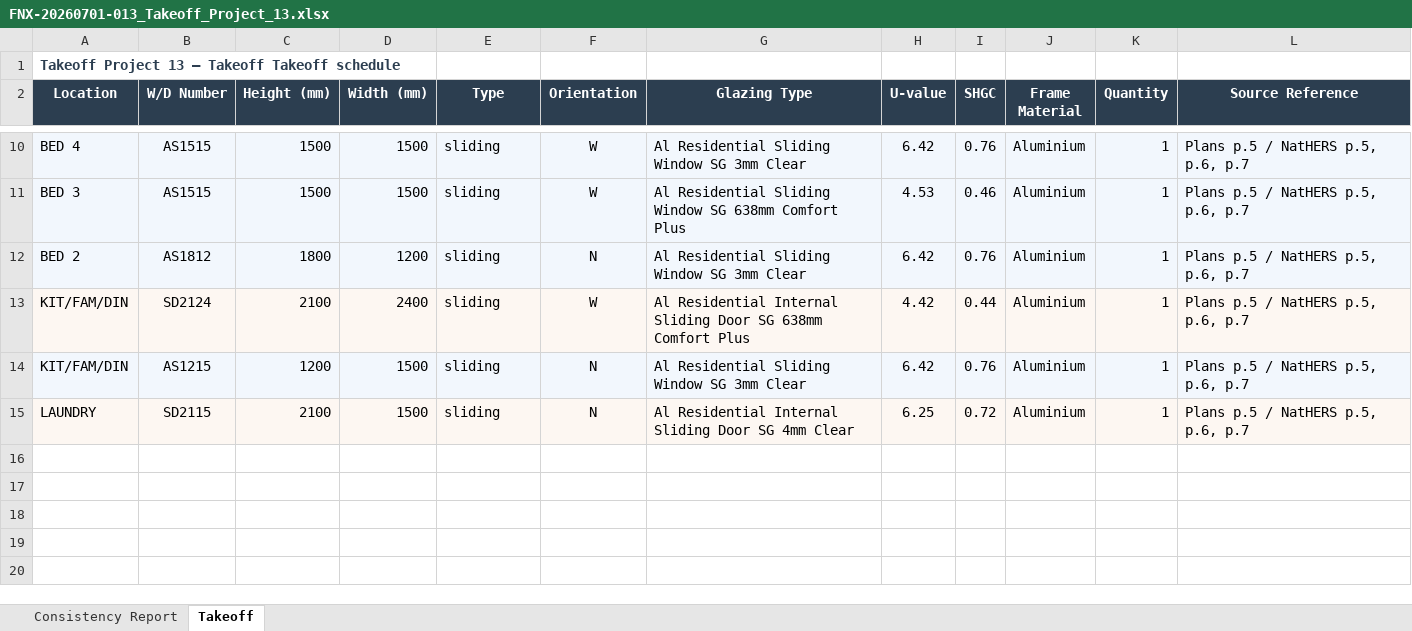
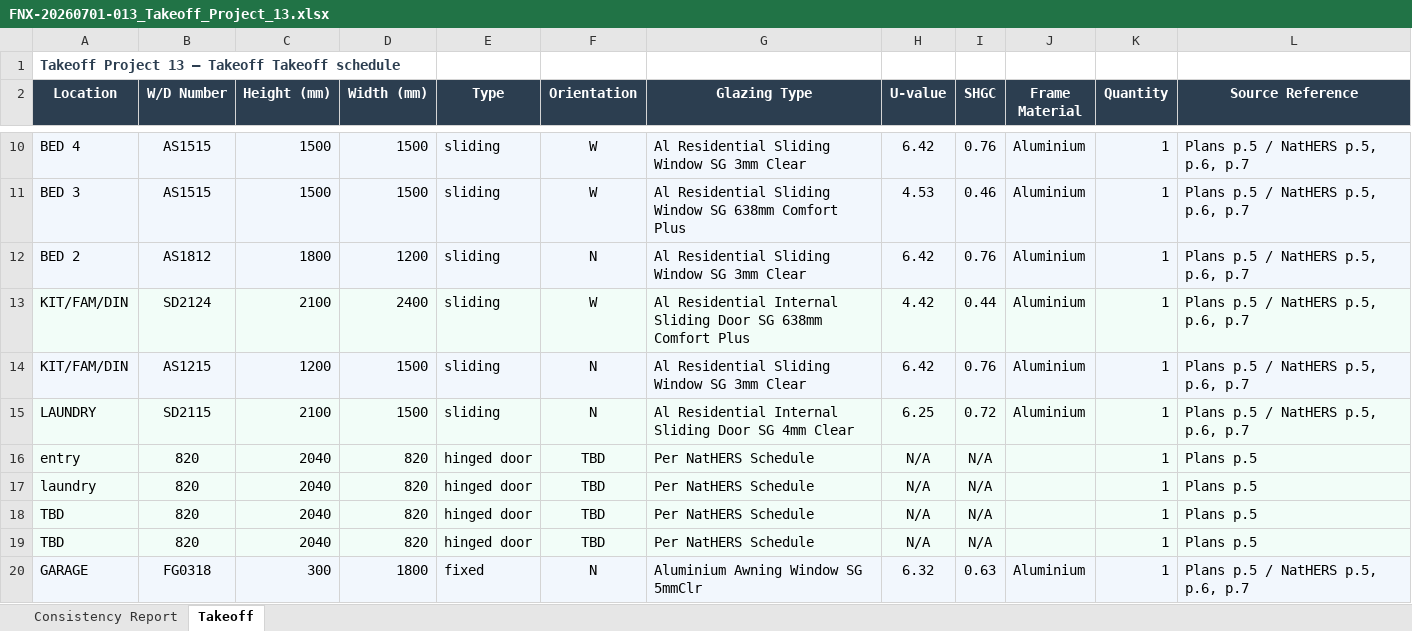
Before and after one commit to himanshufonixtech/pdf_take_off, an Excel workbook: outputs/FNX-20260701-013_Takeoff_Project_13.xlsx, sheet Takeoff, drawn as a sheet; only a part is shown, gaps mark what is left out; values as stored, in another font and other column widths than the file's, no borders; the diff names each change by its address in the sheet, - before the commit and + after, or states it on an @@ line.

```diff
--- a/outputs/FNX-20260701-013_Takeoff_Project_13.xlsx (sheet Takeoff)
+++ b/outputs/FNX-20260701-013_Takeoff_Project_13.xlsx (sheet Takeoff)
+row 16: entry | 820 | 2040 | 820 | hinged door | TBD | Per NatHERS Schedule | N/A | N/A |  | 1 | Plans p.5
+row 17: laundry | 820 | 2040 | 820 | hinged door | TBD | Per NatHERS Schedule | N/A | N/A |  | 1 | Plans p.5
+row 18: TBD | 820 | 2040 | 820 | hinged door | TBD | Per NatHERS Schedule | N/A | N/A |  | 1 | Plans p.5
+row 19: TBD | 820 | 2040 | 820 | hinged door | TBD | Per NatHERS Schedule | N/A | N/A |  | 1 | Plans p.5
+row 20: GARAGE | FG0318 | 300 | 1800 | fixed | N | Aluminium Awning Window SG 5mmClr | 6.32 | 0.63 | Aluminium | 1 | Plans p.5 / NatHERS p.5, p.6, p.7
```
Also changed, not shown: sheet Consistency Report, outputs/FNX-20260701-001_Lot_1808_Zillie_Close.xlsx, outputs/FNX-20260701-002_74_Grafton_Street.xlsx, 7 other files.
